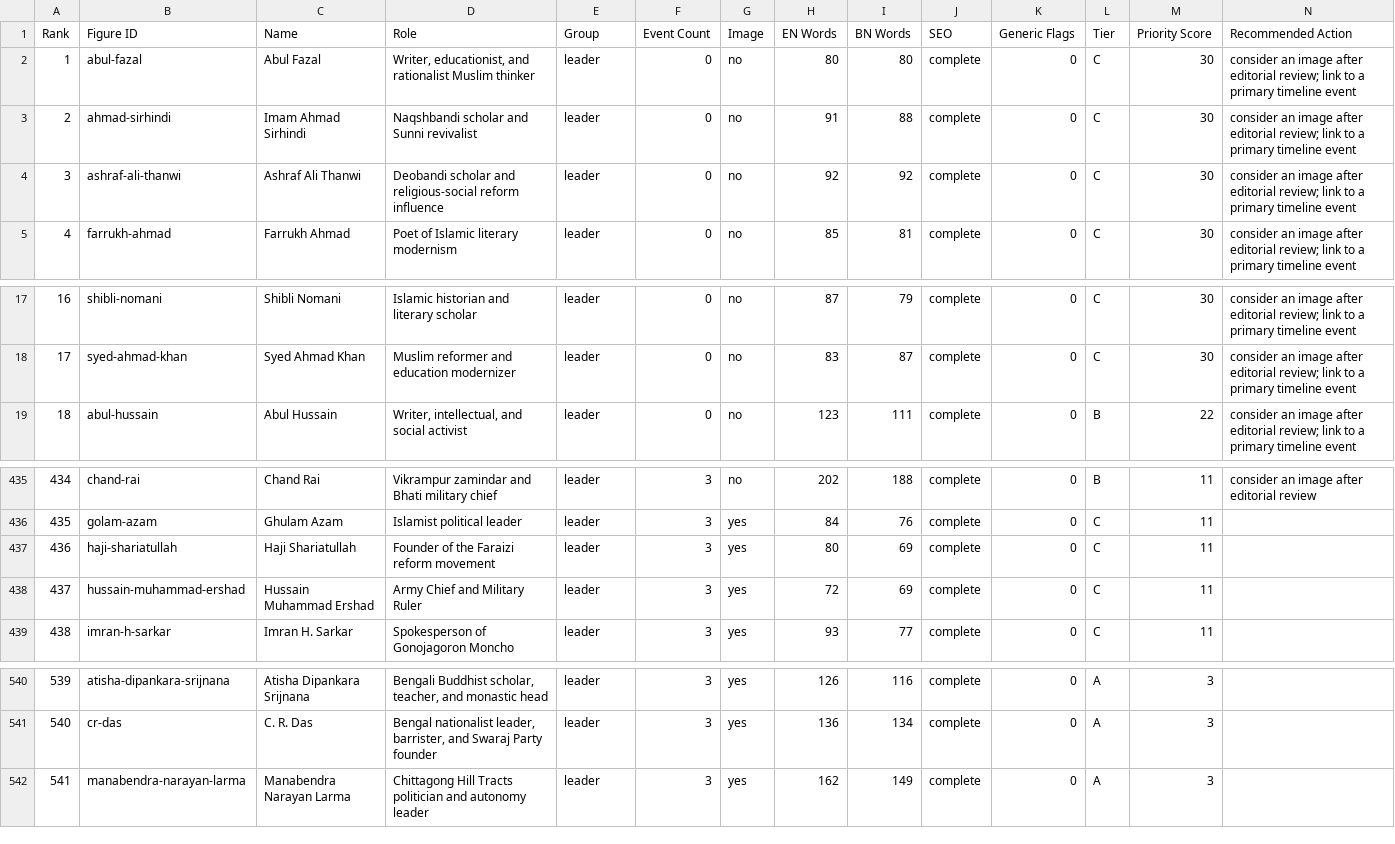
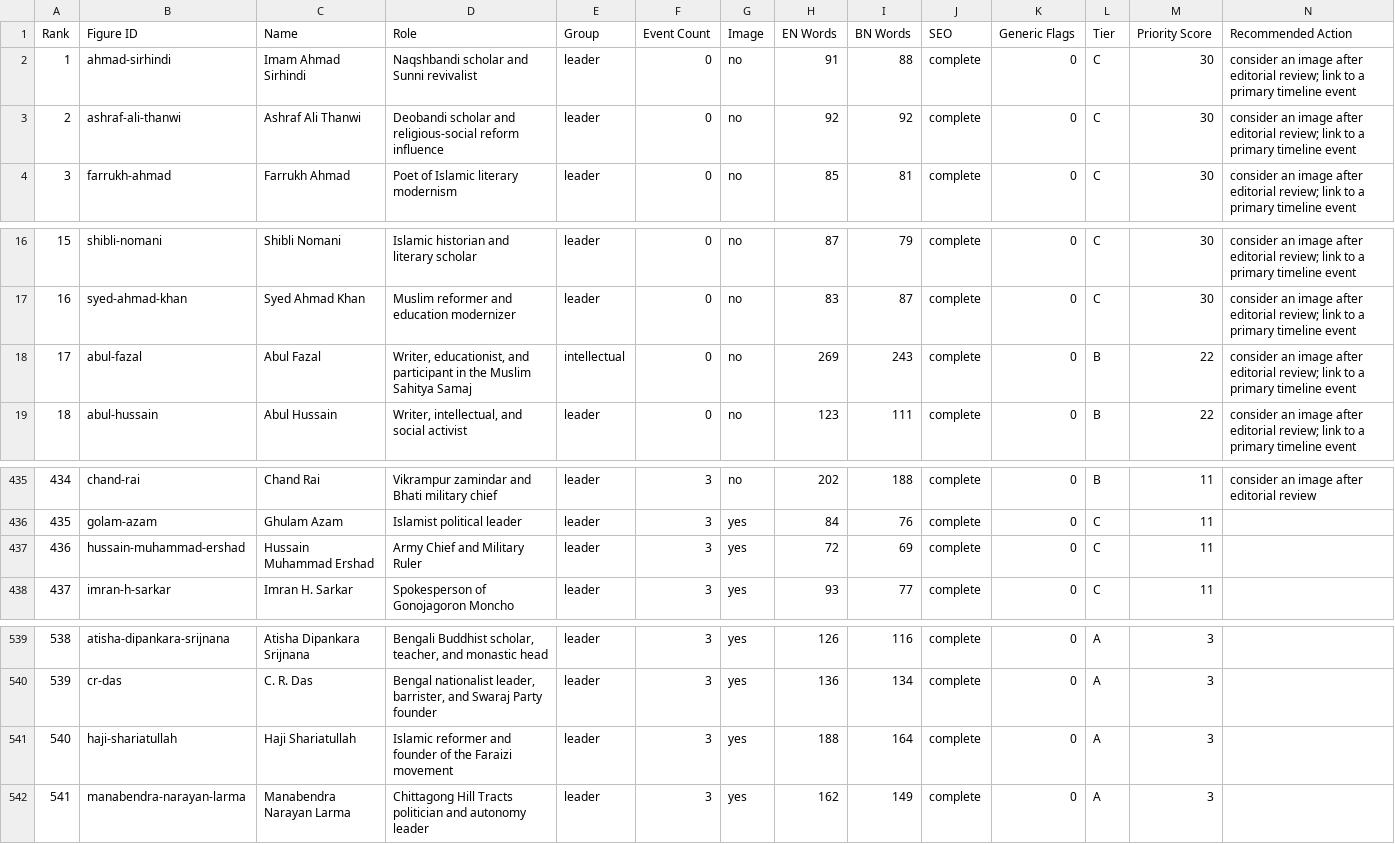
Before and after one commit to Cipher-Text/bengal-unfolded, a CSV file: docs/figure-content-audit.csv, drawn as a sheet; only a part is shown, gaps mark what is left out; removed rows and columns are numbered as before the commit, all else as after; the diff names each change by its address in the sheet, - before the commit and + after, or states it on an @@ line.

Commit message:
Update figure content audit and add Banglapedia metadata for Abul Fazal
- Reordered entries in the figure content audit CSV for consistency.
- Added new metadata files for Abul Fazal in both Bengali and English, providing biographical references and links to Banglapedia.

```diff
--- a/docs/figure-content-audit.csv
+++ b/docs/figure-content-audit.csv
-row 2: 1 | abul-fazal | Abul Fazal | Writer, educationist, and rationalist Muslim thinker | leader | 0 | no | 80 | 80 | complete | 0 | C | 30 | consider an image after editorial review; link to a primary timeline event
@@ column A (Rank) renumbered between rows 2 and 540 @@
+row 18: 17 | abul-fazal | Abul Fazal | Writer, educationist, and participant in the Muslim Sahitya Samaj | intellectual | 0 | no | 269 | 243 | complete | 0 | B | 22 | consider an image after editorial review; link to a primary timeline event
-row 437: 436 | haji-shariatullah | Haji Shariatullah | Founder of the Faraizi reform movement | leader | 3 | yes | 80 | 69 | complete | 0 | C | 11
+row 541: 540 | haji-shariatullah | Haji Shariatullah | Islamic reformer and founder of the Faraizi movement | leader | 3 | yes | 188 | 164 | complete | 0 | A | 3
```
Also changed, not shown: 5 other files.
